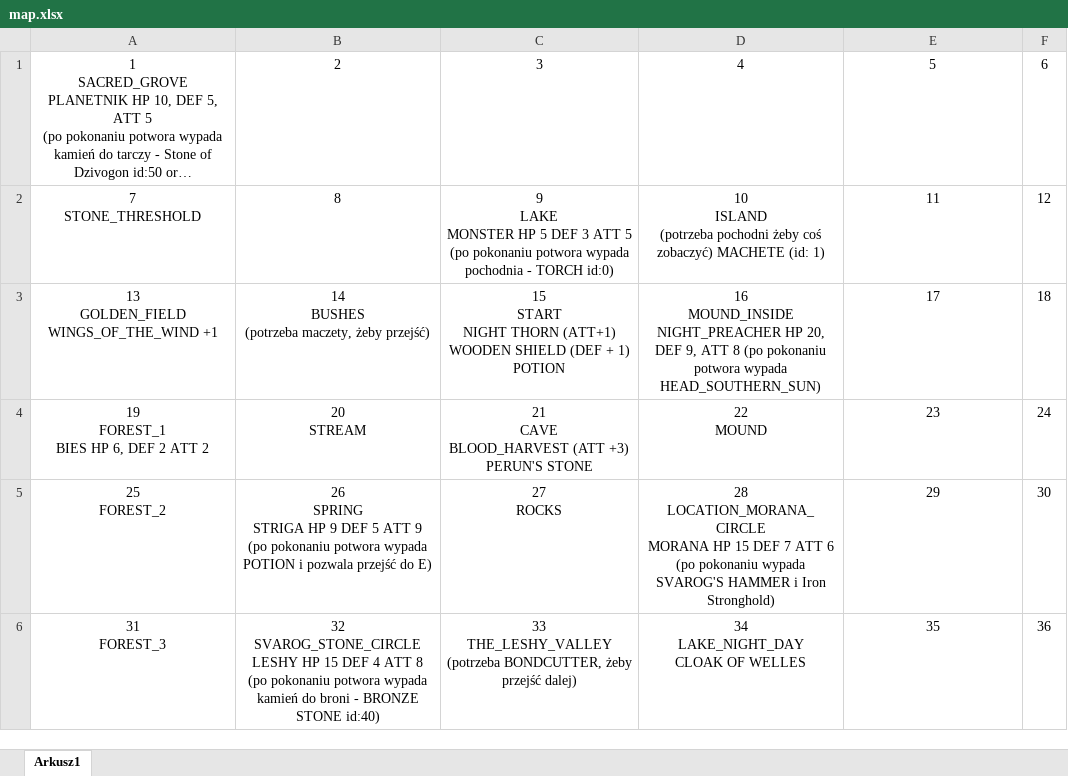
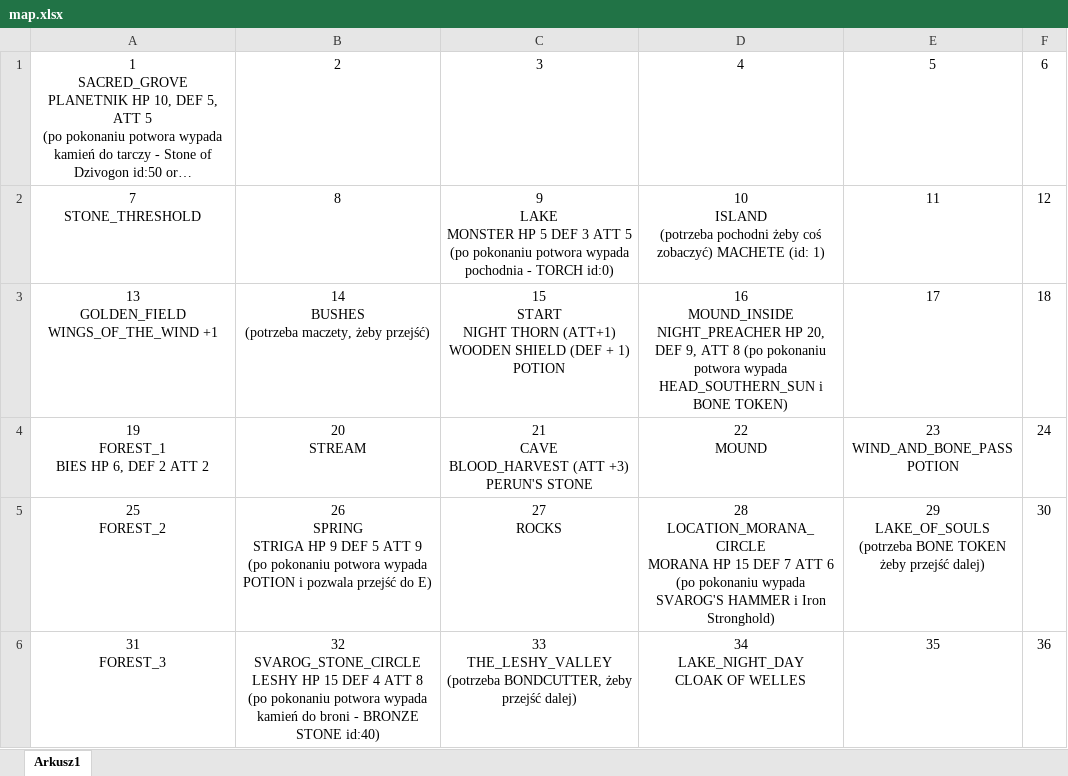
Before and after one commit to delysio/adventure, an Excel workbook: map.xlsx, sheet Arkusz1, drawn as a sheet; long unchanged cells end in …; values as stored, in another font and other column widths than the file's, no borders; ↵ is a line break in a cell; the diff names each change by its address in the sheet, - before the commit and + after, or states it on an @@ line.

```diff
--- a/map.xlsx (sheet Arkusz1)
+++ b/map.xlsx (sheet Arkusz1)
-D3: …potwora wypada HEAD_SOUTHERN_SUN)
+D3: …potwora wypada HEAD_SOUTHERN_SUN i BONE TOKEN)
-E4: 23
+E4: 23 ↵ WIND_AND_BONE_PASS ↵ POTION
-E5: 29
+E5: 29 ↵ LAKE_OF_SOULS ↵ (potrzeba BONE TOKEN żeby przejść dalej)
```
Also changed, not shown: 9 other files.
